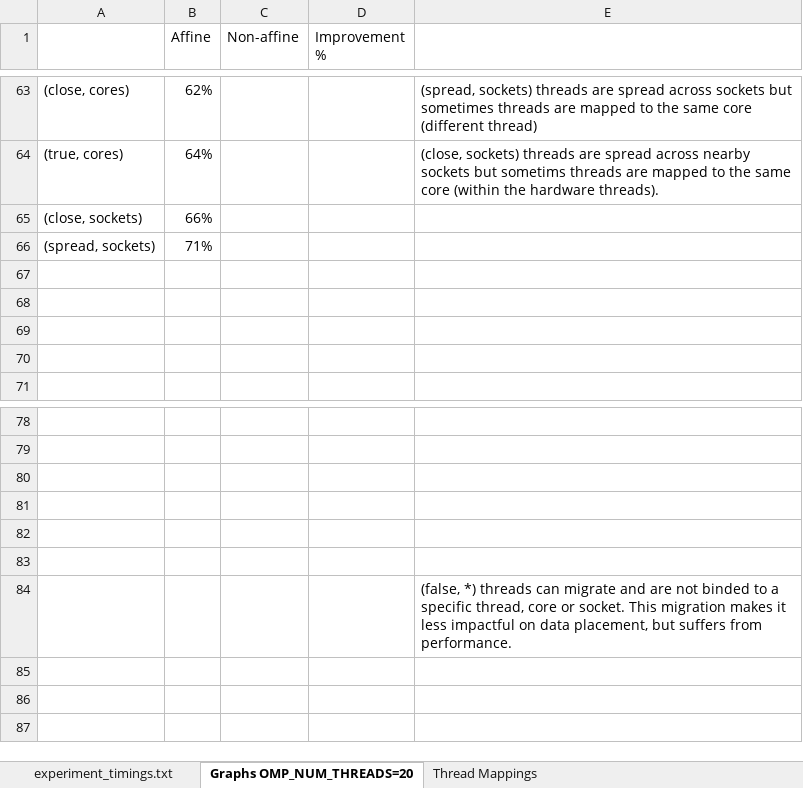
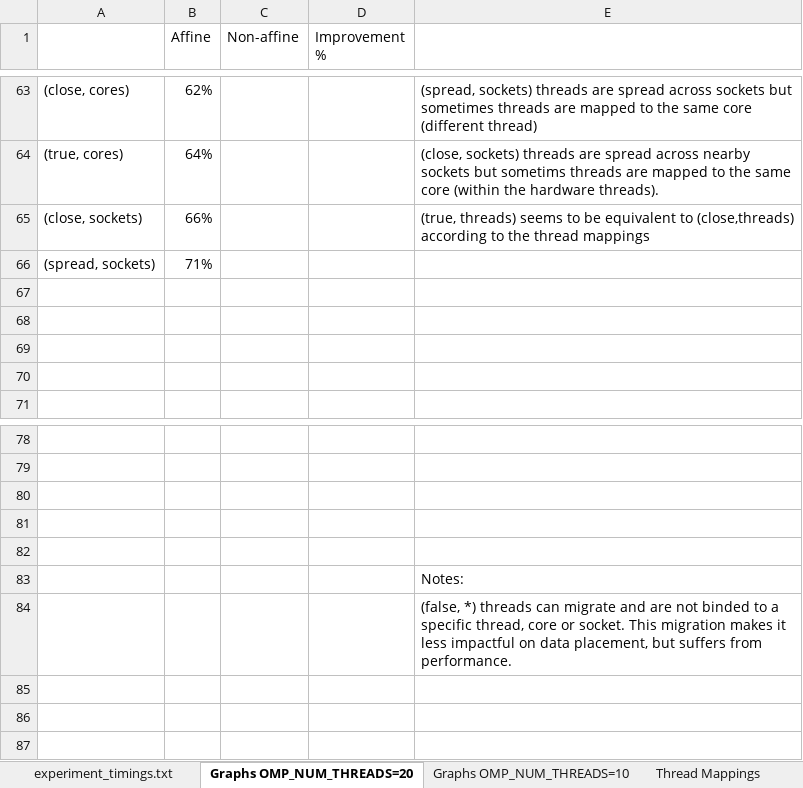
Before and after one commit to spophale/OpenMP_paper01, an Excel workbook: Data/graphs_experiments.xlsx, sheet Graphs OMP_NUM_THREADS=20, drawn as a sheet; only a part is shown, gaps mark what is left out; values as stored, in another font and other column widths than the file's, no borders; charts and pictures not drawn; the diff names each change by its address in the sheet, - before the commit and + after, or states it on an @@ line.

Commit message:
improving excell with OMP_THREADS=10

```diff
--- a/Data/graphs_experiments.xlsx (sheet Graphs OMP_NUM_THREADS=20)
+++ b/Data/graphs_experiments.xlsx (sheet Graphs OMP_NUM_THREADS=20)
+sheet tab: Graphs OMP_NUM_THREADS=10
-E65: (empty)
+E65: (true, threads) seems to be equivalent to (close,threads) according to the thread mappings
-E83: (empty)
+E83: Notes:
```
Also changed, not shown: charts or pictures.
